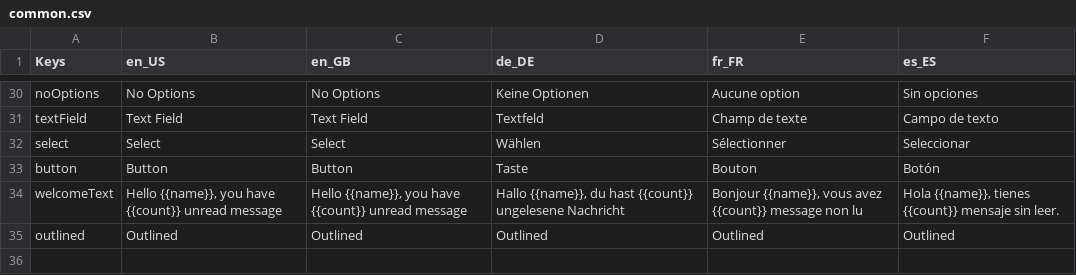
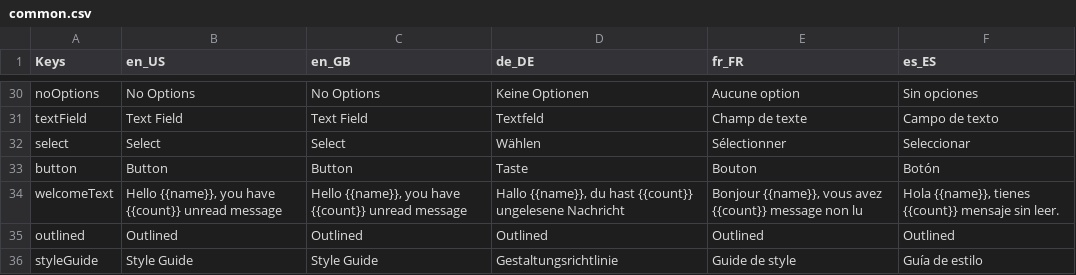
Before and after one commit to Sourav-98/react-mui-styleguide, a CSV file: i18ngen/assets/AC/common.csv, drawn as a sheet; only a part is shown, gaps mark what is left out.

```diff
--- a/i18ngen/assets/AC/common.csv
+++ b/i18ngen/assets/AC/common.csv
@@ -35 +35,2 @@ welcomeText,"Hello {{name}}, you have {{count}} unread message","Hello {{name}},
 outlined,Outlined,Outlined,Outlined,Outlined,Outlined
+styleGuide,Style Guide,Style Guide,Gestaltungsrichtlinie,Guide de style,Guía de estilo
```
Also changed, not shown: i18ngen/assets/AC/formik.csv, i18ngen/assets/UW/common.csv, 56 other files.
